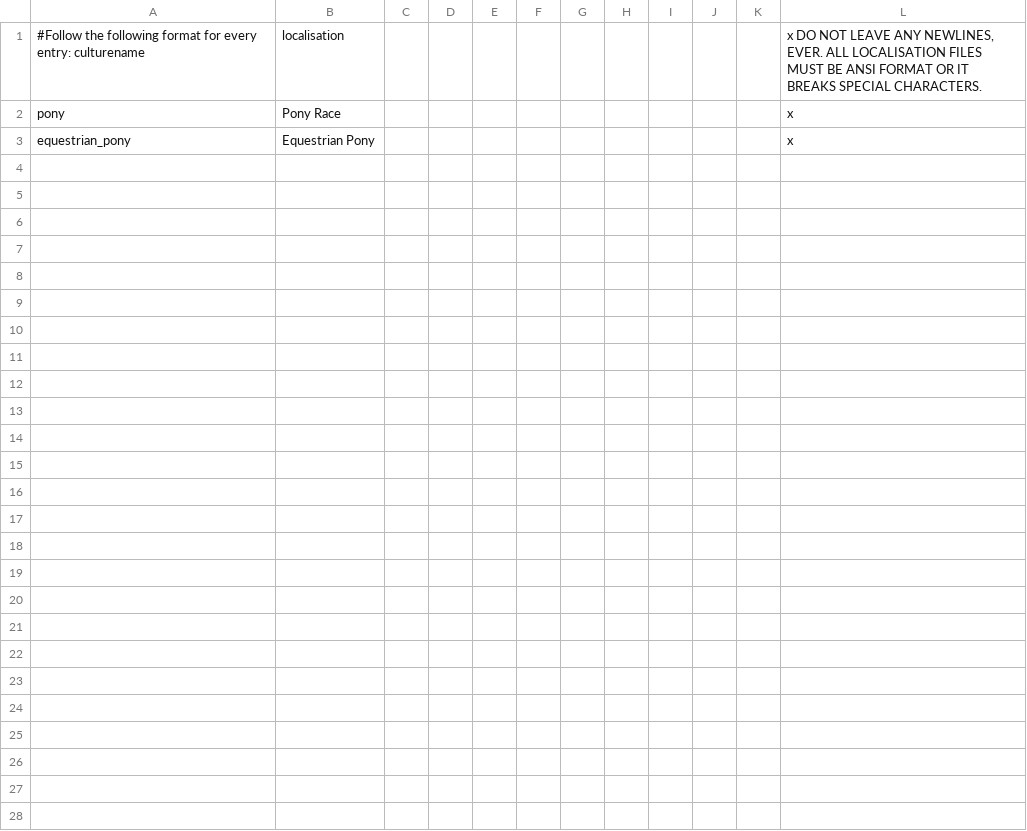
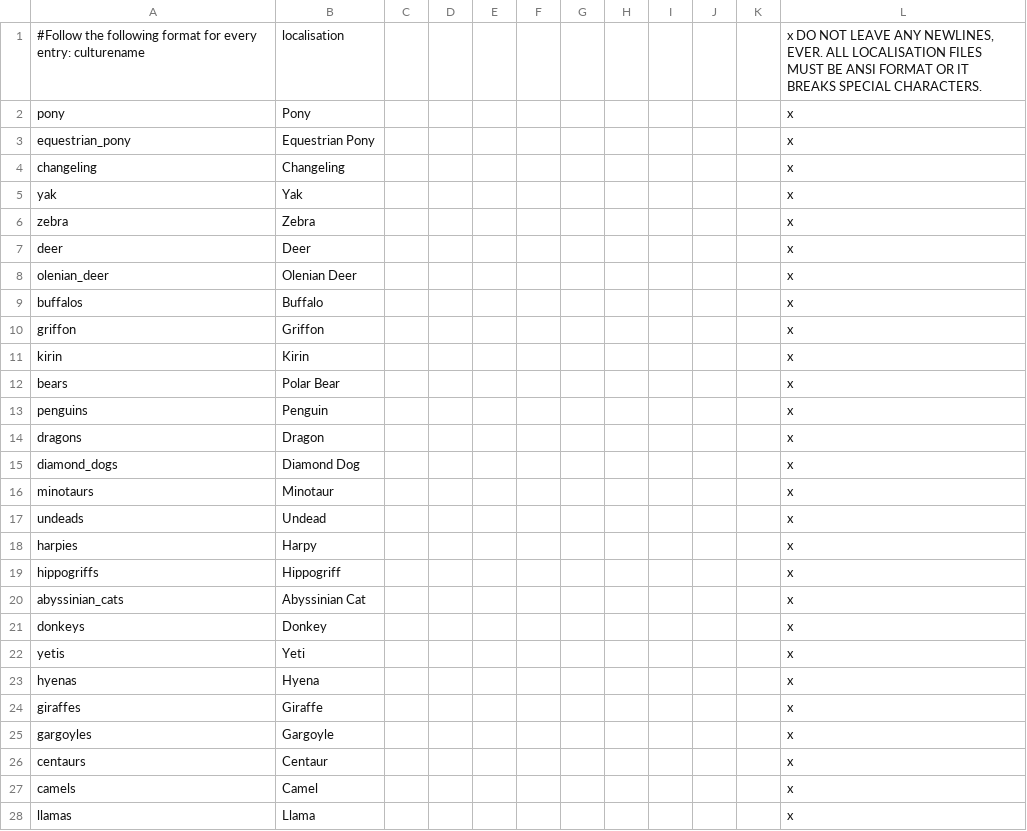
Before and after one commit to EaW-Team/celestia_2_dev, a CSV file: localisation/C2Cultures.csv, drawn as a sheet.

Commit message:
loc

```diff
--- a/localisation/C2Cultures.csv
+++ b/localisation/C2Cultures.csv
@@ -1,3 +1,28 @@
 #Follow the following format for every entry: culturename;localisation;;;;;;;;;;x DO NOT LEAVE ANY NEWLINES, EVER. ALL LOCALISATION FILES MUST BE ANSI FORMAT OR IT BREAKS SPECIAL CHARACTERS.
-pony;Pony Race;;;;;;;;;;x
+pony;Pony;;;;;;;;;;x
 equestrian_pony;Equestrian Pony;;;;;;;;;;x
+changeling;Changeling;;;;;;;;;;x
+yak;Yak;;;;;;;;;;x
+zebra;Zebra;;;;;;;;;;x
+deer;Deer;;;;;;;;;;x
+olenian_deer;Olenian Deer;;;;;;;;;;x
+buffalos;Buffalo;;;;;;;;;;x
+griffon;Griffon;;;;;;;;;;x
+kirin;Kirin;;;;;;;;;;x
+bears;Polar Bear;;;;;;;;;;x
+penguins;Penguin;;;;;;;;;;x
+dragons;Dragon;;;;;;;;;;x
+diamond_dogs;Diamond Dog;;;;;;;;;;x
+minotaurs;Minotaur;;;;;;;;;;x
+undeads;Undead;;;;;;;;;;x
+harpies;Harpy;;;;;;;;;;x
+hippogriffs;Hippogriff;;;;;;;;;;x
+abyssinian_cats;Abyssinian Cat;;;;;;;;;;x
+donkeys;Donkey;;;;;;;;;;x
+yetis;Yeti;;;;;;;;;;x
+hyenas;Hyena;;;;;;;;;;x
+giraffes;Giraffe;;;;;;;;;;x
+gargoyles;Gargoyle;;;;;;;;;;x
+centaurs;Centaur;;;;;;;;;;x
+camels;Camel;;;;;;;;;;x
+llamas;Llama;;;;;;;;;;x
```
